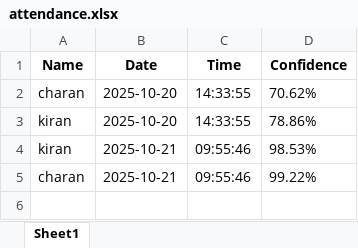
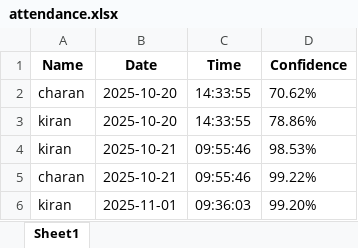
Before and after one commit to NagacharanPS/attendance_system, an Excel workbook: backend/python/attendance.xlsx, sheet Sheet1, drawn as a sheet; values as stored, in another font and other column widths than the file's, no borders; the diff names each change by its address in the sheet, - before the commit and + after, or states it on an @@ line.

```diff
--- a/backend/python/attendance.xlsx (sheet Sheet1)
+++ b/backend/python/attendance.xlsx (sheet Sheet1)
+row 6: kiran | 2025-11-01 | 09:36:03 | 99.20%
```
Also changed, not shown: 3 other files.
